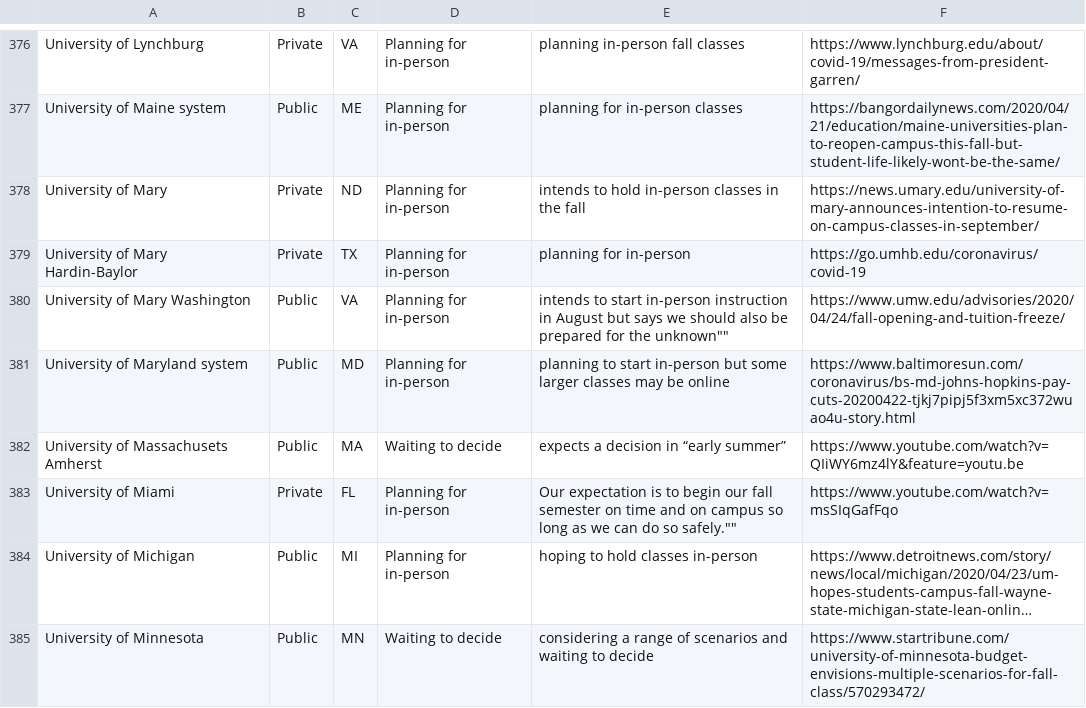
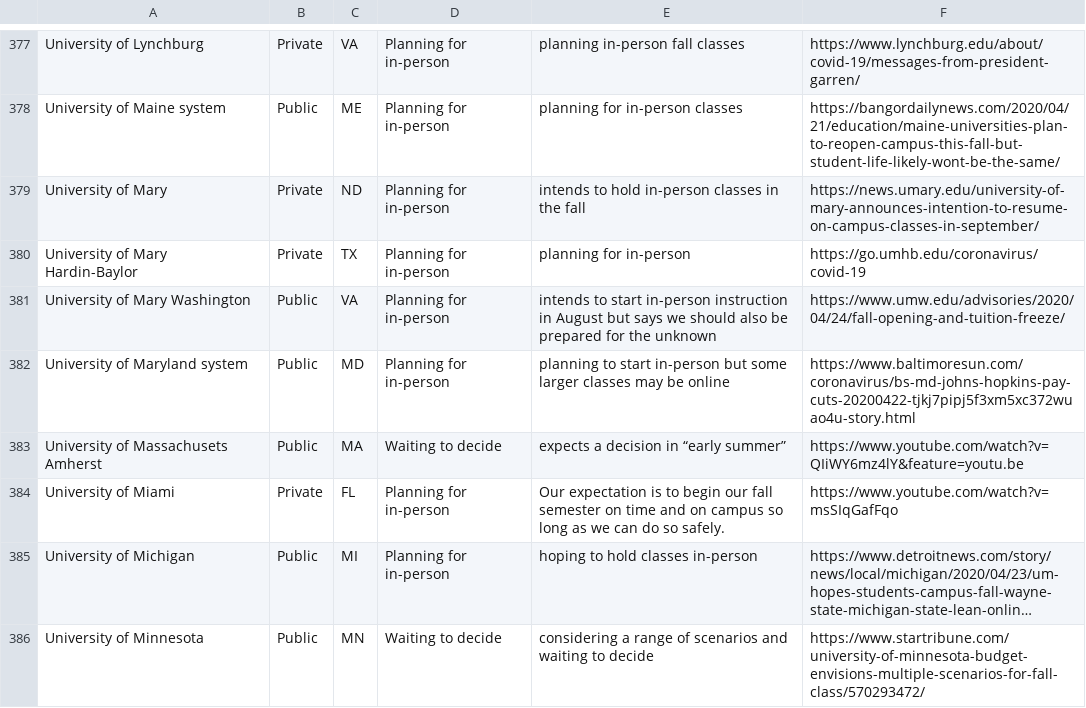
Before and after one commit to stuart-moffatt/higher-ed-covid-19, a CSV file: higher-ed-campus-fall-plans.csv, drawn as a sheet; only a part is shown, gaps mark what is left out; long unchanged cells end in …; addresses are those after the commit; the diff covers the shown part only; the diff names each change by its address in the sheet, - before the commit and + after, or states it on an @@ line.

```diff
--- a/higher-ed-campus-fall-plans.csv
+++ b/higher-ed-campus-fall-plans.csv
-E381: …for the unknown""
+E381: …for the unknown
-E384: …do so safely.""
+E384: …do so safely.
```
Also changed, not shown: 1 added row and 59 edited cells elsewhere in this file.
